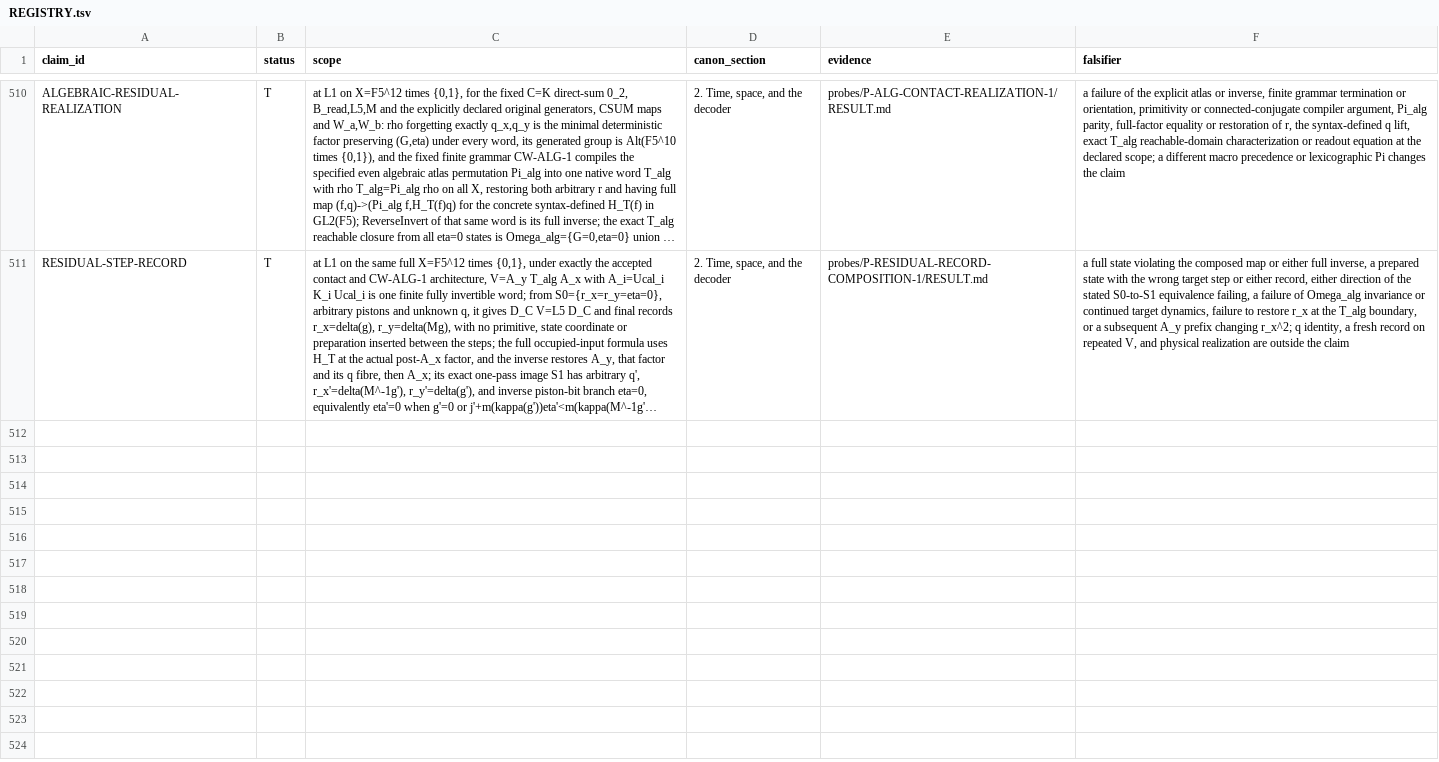
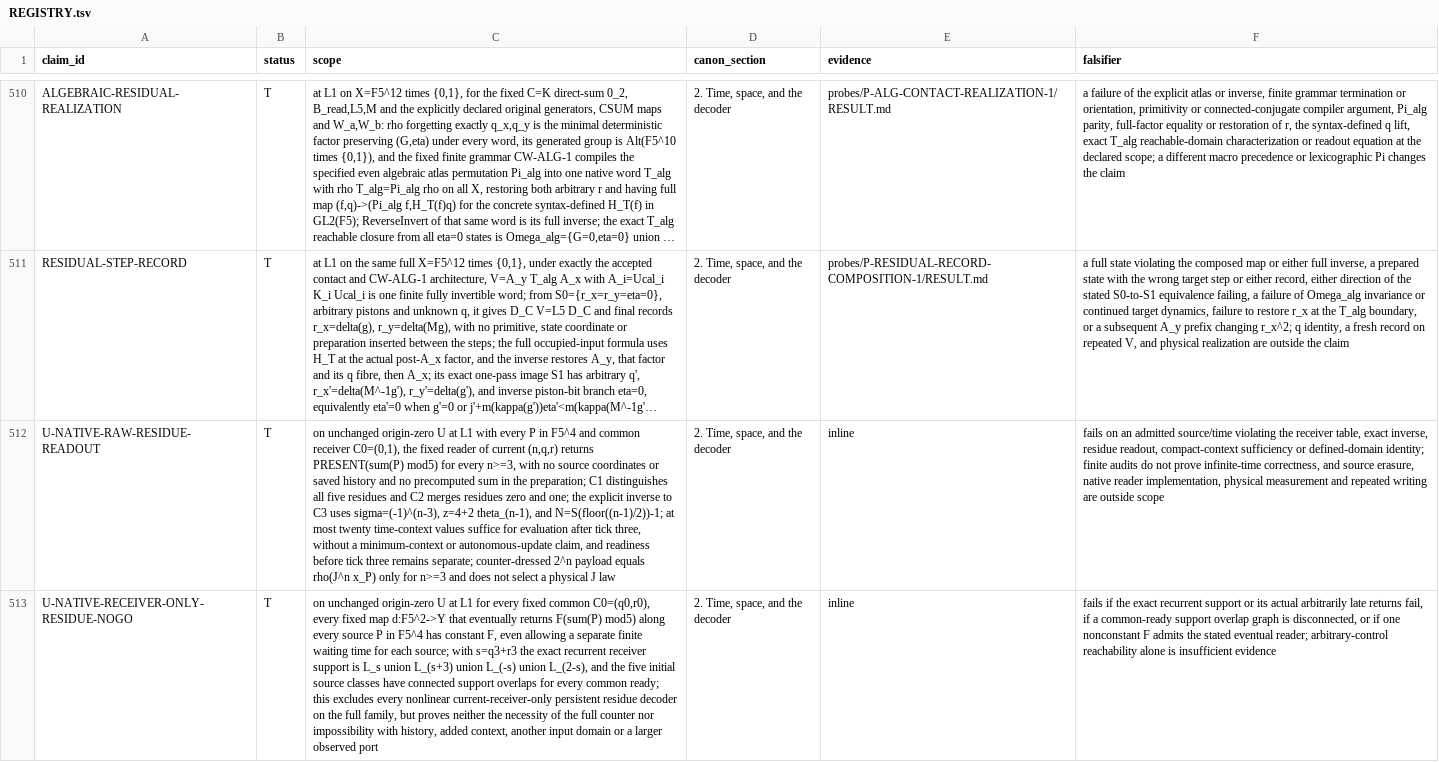
Before and after one commit to mathorn1973/twist-j, a TSV file: canon/REGISTRY.tsv, drawn as a sheet; only a part is shown, gaps mark what is left out; long unchanged cells end in …; the diff covers the shown part only; the diff names each change by its address in the sheet, - before the commit and + after, or states it on an @@ line.

Commit message:
Prove raw native residue readout and receiver boundaries in Canon v101

```diff
--- a/canon/REGISTRY.tsv
+++ b/canon/REGISTRY.tsv
+row 512: U-NATIVE-RAW-RESIDUE-READOUT | T | on unchanged origin-zero U at L1 with every P in F5^4 and common receiver C0=(0,1), the fixed reader of current (n,q,r) returns PRESENT(sum(P) mod5) for every n>=3, with no source coordinates or saved history and no precomputed sum in the preparation; C1 distinguishes all five residues and C2 merges residues zero and one; the explicit inverse to C3 uses sigma=(-1)^(n-3), z=4+2 theta_(n-1), and N=S(floor((n-1)/2))-1; at most twenty time-context values suffice for evaluation after tick three, without a minimum-context or autonomous-update claim, and readiness before tick three remains separate; counter-dressed 2^n payload equals rho(J^n x_P) only for n>=3 and does not select a physical J law | 2. Time, space, and the decoder | inline | fails on an admitted source/time violating the receiver table, exact inverse, residue readout, compact-context sufficiency or defined-domain identity; finite audits do not prove infinite-time correctness, and source erasure, native reader implementation, physical measurement and repeated writing are outside scope
+row 513: U-NATIVE-RECEIVER-ONLY-RESIDUE-NOGO | T | on unchanged origin-zero U at L1 for every fixed common C0=(q0,r0), every fixed map d:F5^2->Y that eventually returns F(sum(P) mod5) along every source P in F5^4 has constant F, even allowing a separate finite waiting time for each source; with s=q3+r3 the exact recurrent receiver support is L_s union L_(s+3) union L_(-s) union L_(2-s), and the five initial source classes have connected support overlaps for every common ready; this excludes every nonlinear current-receiver-only persistent residue decoder on the full family, but proves neither the necessity of the full counter nor impossibility with history, added context, another input domain or a larger observed port | 2. Time, space, and the decoder | inline | fails if the exact recurrent support or its actual arbitrarily late returns fail, if a common-ready support overlap graph is disconnected, or if one nonconstant F admits the stated eventual reader; arbitrary-control reachability alone is insufficient evidence
```
Also changed, not shown: 2 added rows elsewhere in this file, canon/DEPENDENCIES.tsv, canon/EVIDENCE.tsv, 15 other files.
